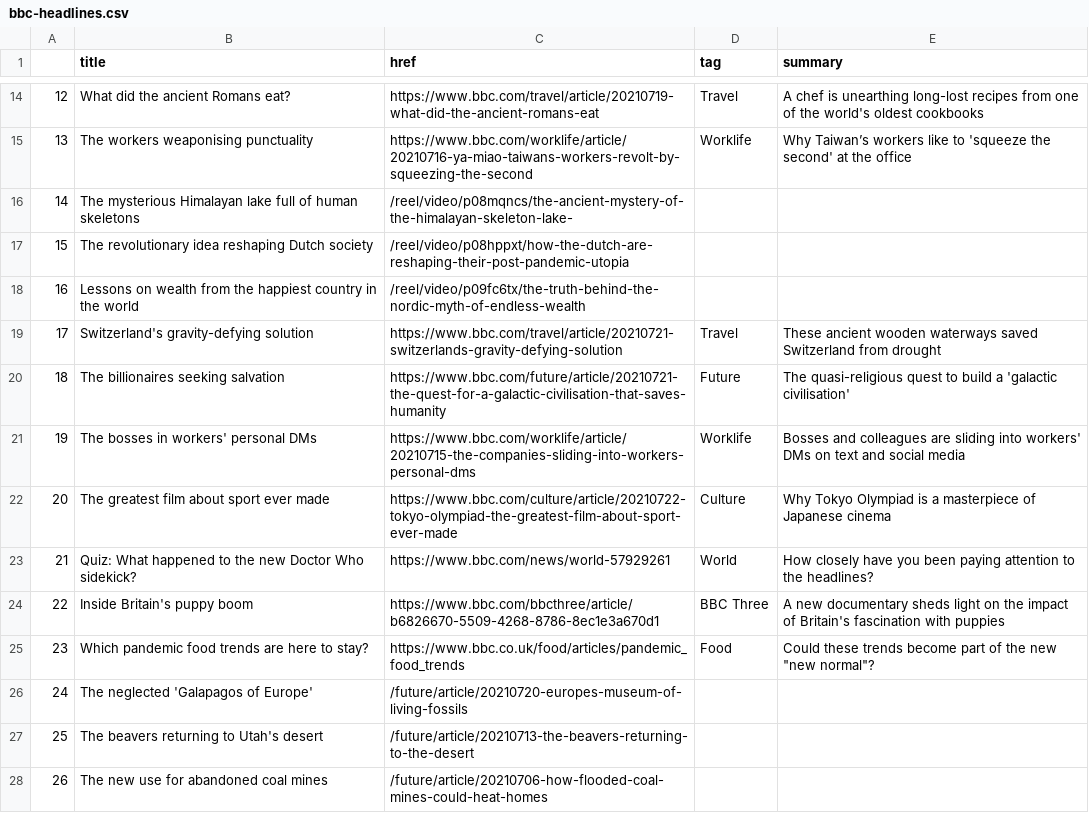
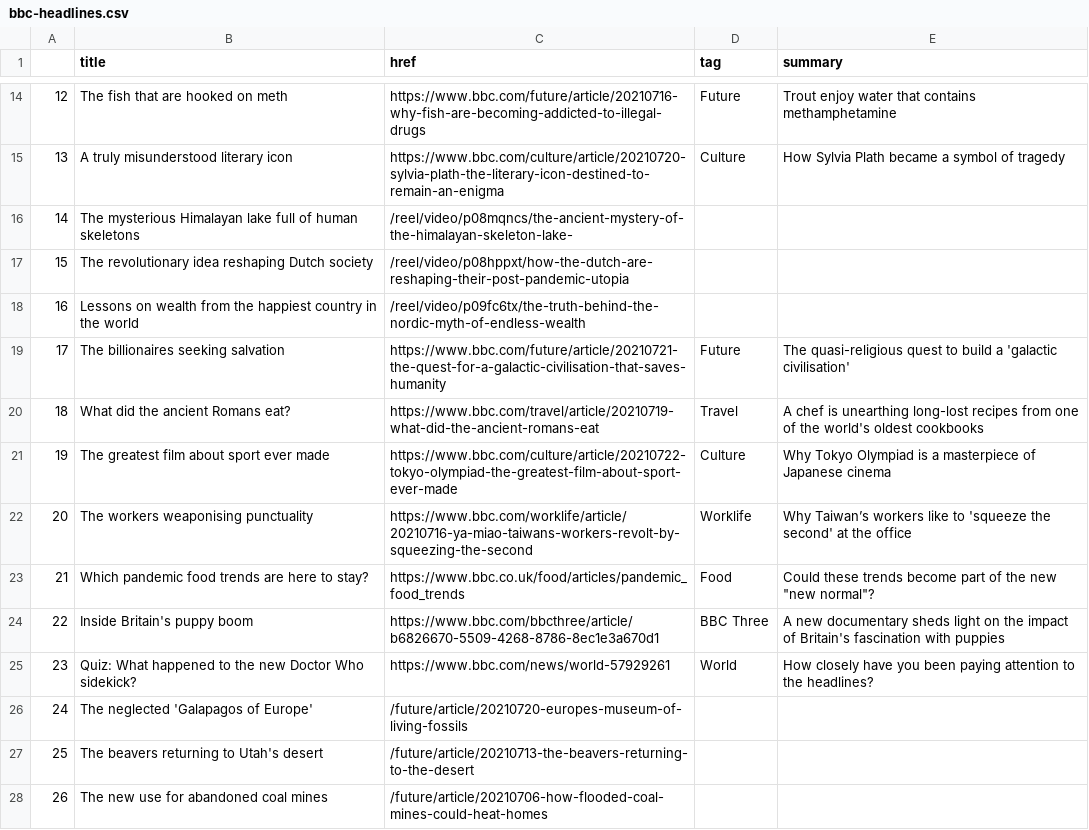
Before and after one commit to EMendy/Scraper_Info, a CSV file: bbc-headlines.csv, drawn as a sheet; only a part is shown, gaps mark what is left out; the diff covers the shown part only.

```diff
--- a/bbc-headlines.csv
+++ b/bbc-headlines.csv
@@ -14,3 +14,3 @@
-12,What did the ancient Romans eat?,https://www.bbc.com/travel/article/20210719-what-did-the-ancient-romans-eat,Travel,A chef is unearthing long-lost recipes from one of the world's oldest cookbooks
-13,The workers weaponising punctuality,https://www.bbc.com/worklife/article/20210716-ya-miao-taiwans-workers-revolt-by-squeezing-the-second,Worklife,Why Taiwan’s workers like to 'squeeze the second' at the office
+12,The fish that are hooked on meth,https://www.bbc.com/future/article/20210716-why-fish-are-becoming-addicted-to-illegal-drugs,Future,Trout enjoy water that contains methamphetamine
+13,A truly misunderstood literary icon,https://www.bbc.com/culture/article/20210720-sylvia-plath-the-literary-icon-destined-to-remain-an-enigma,Culture,How Sylvia Plath became a symbol of tragedy
 14,The mysterious Himalayan lake full of human skeletons,/reel/video/p08mqncs/the-ancient-mystery-of-the-himalayan-skeleton-lake-,,
@@ -18,9 +18,9 @@
 16,Lessons on wealth from the happiest country in the world,/reel/video/p09fc6tx/the-truth-behind-the-nordic-myth-of-endless-wealth,,
-17,Switzerland's gravity-defying solution,https://www.bbc.com/travel/article/20210721-switzerlands-gravity-defying-solution,Travel,These ancient wooden waterways saved Switzerland from drought
-18,The billionaires seeking salvation,https://www.bbc.com/future/article/20210721-the-quest-for-a-galactic-civilisation-that-saves-humanity,Future,The quasi-religious quest to build a 'galactic civilisation'
-19,The bosses in workers' personal DMs,https://www.bbc.com/worklife/article/20210715-the-companies-sliding-into-workers-personal-dms,Worklife,Bosses and colleagues are sliding into workers' DMs on text and social media
-20,The greatest film about sport ever made,https://www.bbc.com/culture/article/20210722-tokyo-olympiad-the-greatest-film-about-sport-ever-made,Culture,Why Tokyo Olympiad is a masterpiece of Japanese cinema
-21,Quiz: What happened to the new Doctor Who sidekick?,https://www.bbc.com/news/world-57929261,World,How closely have you been paying attention to the headlines?
+17,The billionaires seeking salvation,https://www.bbc.com/future/article/20210721-the-quest-for-a-galactic-civilisation-that-saves-humanity,Future,The quasi-religious quest to build a 'galactic civilisation'
+18,What did the ancient Romans eat?,https://www.bbc.com/travel/article/20210719-what-did-the-ancient-romans-eat,Travel,A chef is unearthing long-lost recipes from one of the world's oldest cookbooks
+19,The greatest film about sport ever made,https://www.bbc.com/culture/article/20210722-tokyo-olympiad-the-greatest-film-about-sport-ever-made,Culture,Why Tokyo Olympiad is a masterpiece of Japanese cinema
+20,The workers weaponising punctuality,https://www.bbc.com/worklife/article/20210716-ya-miao-taiwans-workers-revolt-by-squeezing-the-second,Worklife,Why Taiwan’s workers like to 'squeeze the second' at the office
+21,Which pandemic food trends are here to stay?,https://www.bbc.co.uk/food/articles/pandemic_food_trends,Food,"Could these trends become part of the new ""new normal""?"
 22,Inside Britain's puppy boom,https://www.bbc.com/bbcthree/article/b6826670-5509-4268-8786-8ec1e3a670d1,BBC Three,A new documentary sheds light on the impact of Britain's fascination with puppies
-23,Which pandemic food trends are here to stay?,https://www.bbc.co.uk/food/articles/pandemic_food_trends,Food,"Could these trends become part of the new ""new normal""?"
+23,Quiz: What happened to the new Doctor Who sidekick?,https://www.bbc.com/news/world-57929261,World,How closely have you been paying attention to the headlines?
 24,The neglected 'Galapagos of Europe',/future/article/20210720-europes-museum-of-living-fossils,,
```
Also changed, not shown: 35 edited cells elsewhere in this file.
